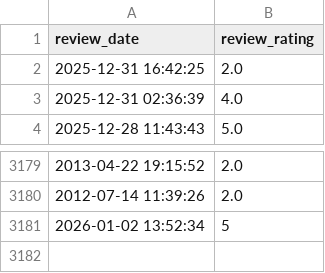
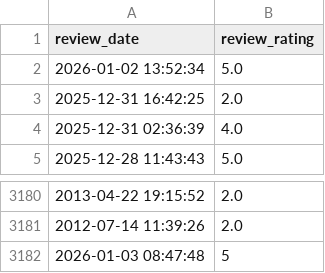
Before and after one commit to soorya-venkatesh/hotel_insights_streamlit, a CSV file: sadhabishegam_reviews1.csv, drawn as a sheet; only a part is shown, gaps mark what is left out.

Commit message:
updated logs

```diff
--- a/sadhabishegam_reviews1.csv
+++ b/sadhabishegam_reviews1.csv
@@ -1,2 +1,3 @@
 review_date,review_rating
+2026-01-02 13:52:34,5.0
 2025-12-31 16:42:25,2.0
@@ -3180,2 +3181,2 @@ review_date,review_rating
 2012-07-14 11:39:26,2.0
-2026-01-02 13:52:34,5
+2026-01-03 08:47:48,5
```
